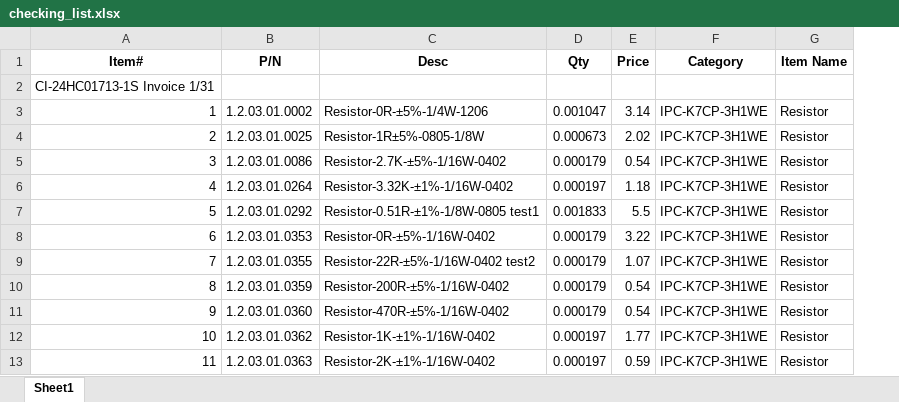
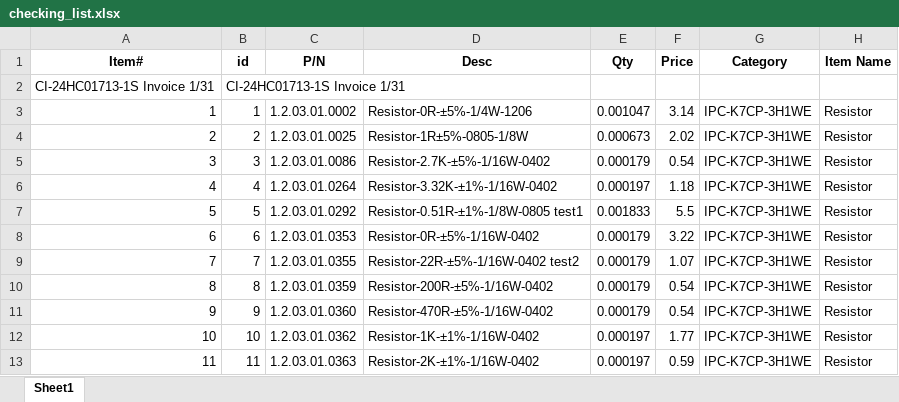
Before and after one commit to anlaganlag/checklist_invoice, an Excel workbook: checking_list.xlsx, sheet Sheet1, drawn as a sheet; only a part is shown; values as stored, in another font and other column widths than the file's, no borders; the diff names each change by its address in the sheet, - before the commit and + after, or states it on an @@ line.

```diff
--- a/checking_list.xlsx (sheet Sheet1)
+++ b/checking_list.xlsx (sheet Sheet1)
+column B (id), rows 2-13: CI-24HC01713-1S Invoice 1/31 | 1 | 2 | 3 | 4 | 5 | 6 | 7 | 8 | 9 | 10 | 11
```
Also changed, not shown: 4 other files.
